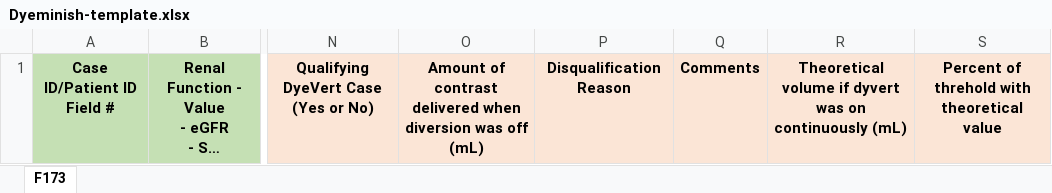
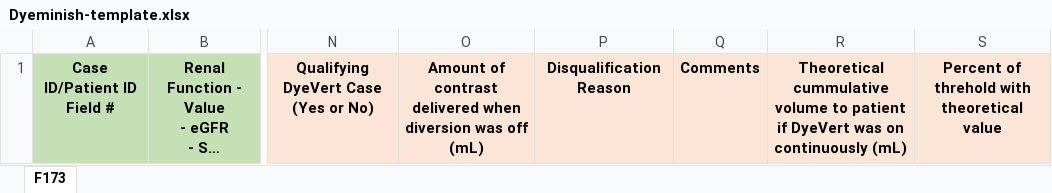
Before and after one commit to OspreyInterns/ReportGeneration, an Excel workbook: Dyeminish-template.xlsx, sheet F173, drawn as a sheet; only a part is shown, gaps mark what is left out; long unchanged cells end in …; values as stored, in another font and other column widths than the file's, no borders; the diff names each change by its address in the sheet, - before the commit and + after, or states it on an @@ line.

Commit message:
V 1.0.1 Dyeminish changes- fixed formatting, now detects DyeTect cases

```diff
--- a/Dyeminish-template.xlsx (sheet F173)
+++ b/Dyeminish-template.xlsx (sheet F173)
-R1: Theoretical volume if dyvert was on…
+R1: Theoretical cummulative volume to patient if DyeVert was on…
```
Also changed, not shown: 1 other file.
